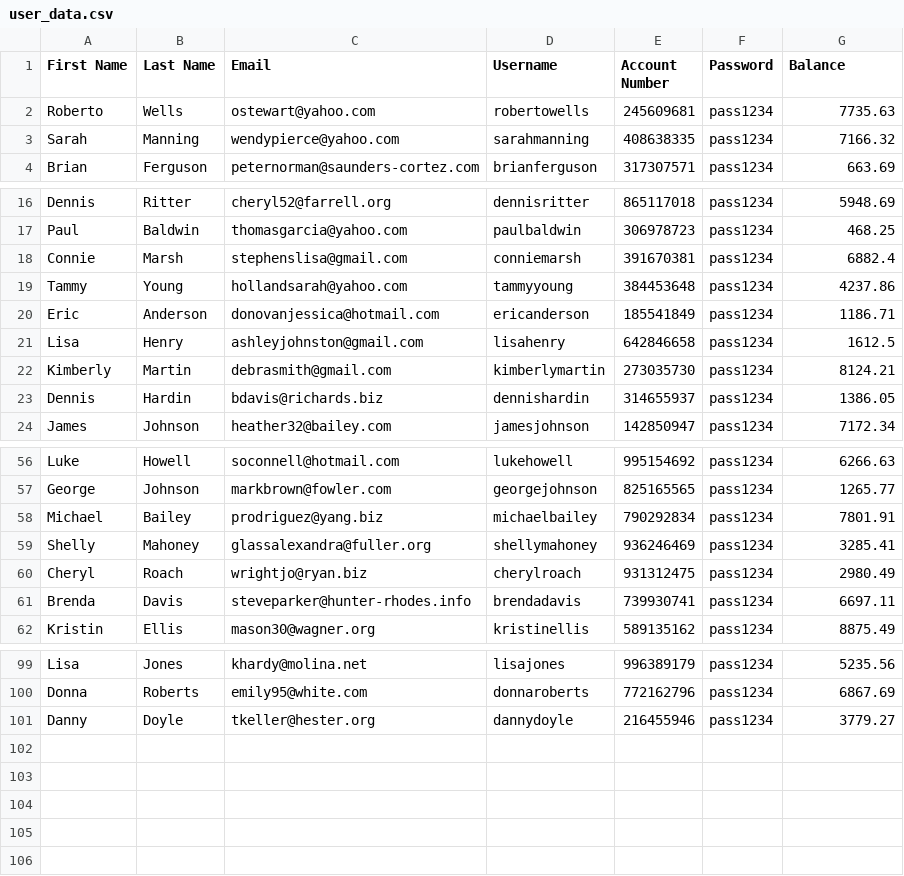
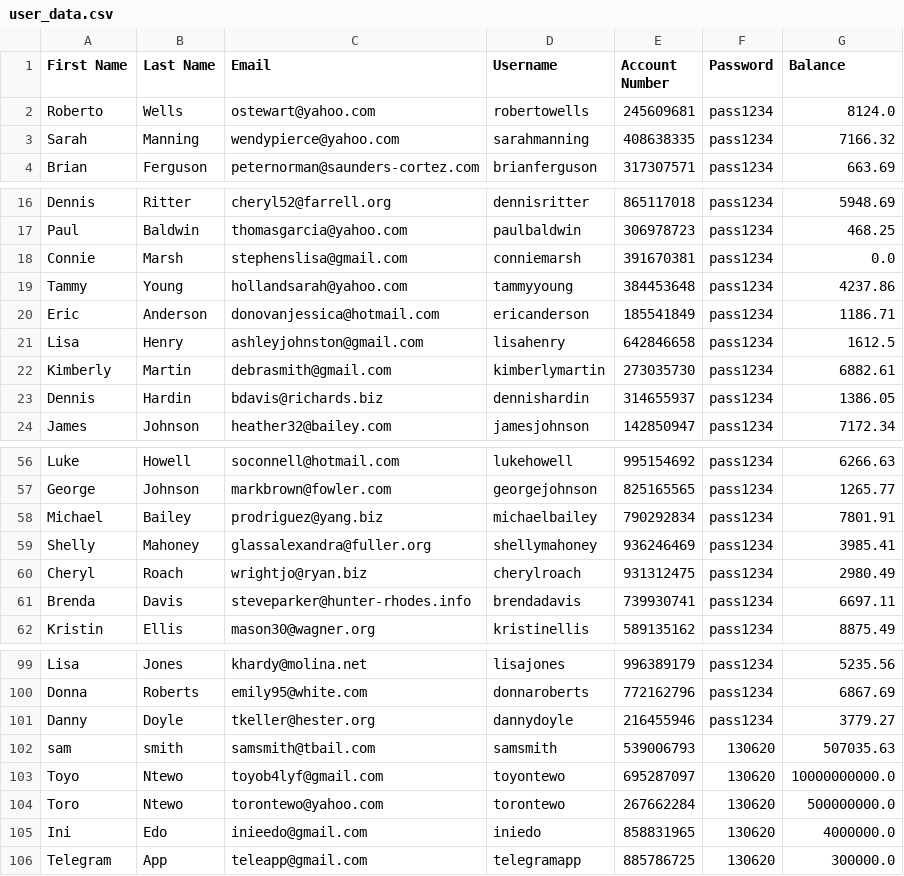
Before and after one commit to Toyontewo/bank_app, a CSV file: user_data.csv, drawn as a sheet; only a part is shown, gaps mark what is left out.

```diff
--- a/user_data.csv
+++ b/user_data.csv
@@ -1,3 +1,3 @@
 First Name,Last Name,Email,Username,Account Number,Password,Balance
-Roberto,Wells,ostewart@yahoo.com,robertowells,245609681,pass1234,7735.63
+Roberto,Wells,ostewart@yahoo.com,robertowells,245609681,pass1234,8124.0
 Sarah,Manning,wendypierce@yahoo.com,sarahmanning,408638335,pass1234,7166.32
@@ -17,3 +17,3 @@ Dennis,Ritter,cheryl52@farrell.org,dennisritter,865117018,pass1234,5948.69
 Paul,Baldwin,thomasgarcia@yahoo.com,paulbaldwin,306978723,pass1234,468.25
-Connie,Marsh,stephenslisa@gmail.com,conniemarsh,391670381,pass1234,6882.4
+Connie,Marsh,stephenslisa@gmail.com,conniemarsh,391670381,pass1234,0.0
 Tammy,Young,hollandsarah@yahoo.com,tammyyoung,384453648,pass1234,4237.86
@@ -21,3 +21,3 @@ Eric,Anderson,donovanjessica@hotmail.com,ericanderson,185541849,pass1234,1186.71
 Lisa,Henry,ashleyjohnston@gmail.com,lisahenry,642846658,pass1234,1612.5
-Kimberly,Martin,debrasmith@gmail.com,kimberlymartin,273035730,pass1234,8124.21
+Kimberly,Martin,debrasmith@gmail.com,kimberlymartin,273035730,pass1234,6882.61
 Dennis,Hardin,bdavis@richards.biz,dennishardin,314655937,pass1234,1386.05
@@ -58,3 +58,3 @@ George,Johnson,markbrown@fowler.com,georgejohnson,825165565,pass1234,1265.77
 Michael,Bailey,prodriguez@yang.biz,michaelbailey,790292834,pass1234,7801.91
-Shelly,Mahoney,glassalexandra@fuller.org,shellymahoney,936246469,pass1234,3285.41
+Shelly,Mahoney,glassalexandra@fuller.org,shellymahoney,936246469,pass1234,3985.41
 Cheryl,Roach,wrightjo@ryan.biz,cherylroach,931312475,pass1234,2980.49
@@ -101 +101,6 @@ Donna,Roberts,emily95@white.com,donnaroberts,772162796,pass1234,6867.69
 Danny,Doyle,tkeller@hester.org,dannydoyle,216455946,pass1234,3779.27
+sam,smith,samsmith@tbail.com,samsmith,539006793,130620,507035.63
+Toyo,Ntewo,toyob4lyf@gmail.com,toyontewo,695287097,130620,10000000000.0
+Toro,Ntewo,torontewo@yahoo.com,torontewo,267662284,130620,500000000.0
+Ini,Edo,inieedo@gmail.com,iniedo,858831965,130620,4000000.0
+Telegram,App,teleapp@gmail.com,telegramapp,885786725,130620,300000.0
```
Also changed, not shown: 3 other files.
